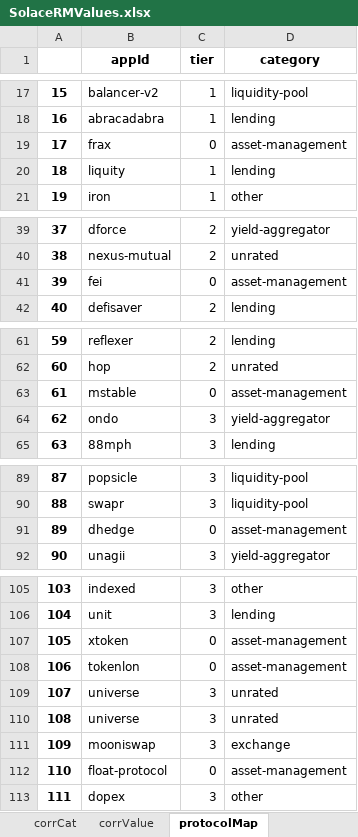
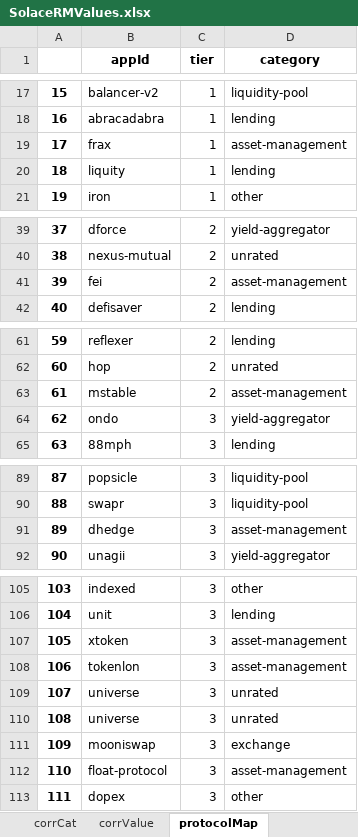
Before and after one commit to solace-fi/solace-risk-data, an Excel workbook: governance/reference/SolaceRMValues.xlsx, sheet protocolMap, drawn as a sheet; only a part is shown, gaps mark what is left out; values as stored, in another font and other column widths than the file's, no borders; the diff covers the shown part only; the diff names each change by its address in the sheet, - before the commit and + after, or states it on an @@ line.

Commit message:
Added asset-management category

```diff
--- a/governance/reference/SolaceRMValues.xlsx (sheet protocolMap)
+++ b/governance/reference/SolaceRMValues.xlsx (sheet protocolMap)
-C19 (tier): 0
+C19 (tier): 1
-C41 (tier): 0
+C41 (tier): 2
-C63 (tier): 0
+C63 (tier): 2
-C91 (tier): 0
+C91 (tier): 3
-C107:C108 (tier): 0
+C107:C108 (tier): 3
-C112 (tier): 0
+C112 (tier): 3
```
Also changed, not shown: 1 edited cell elsewhere in this sheet, 4 other files.
